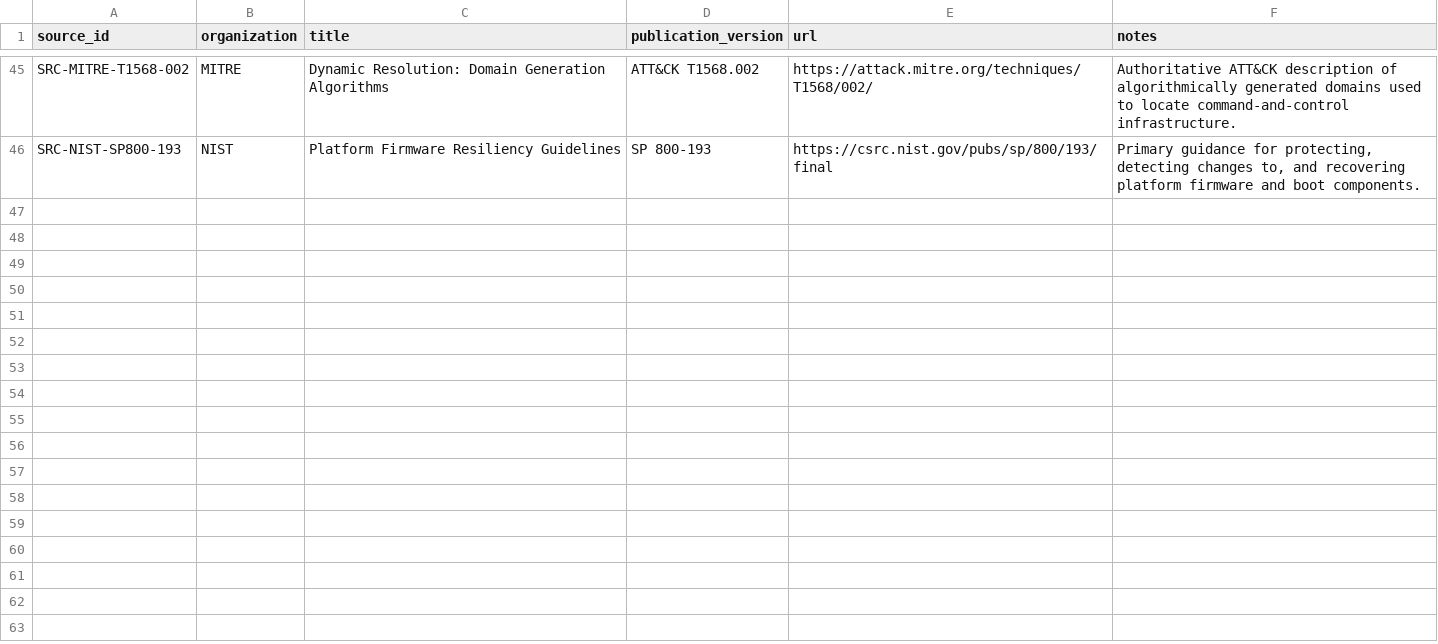
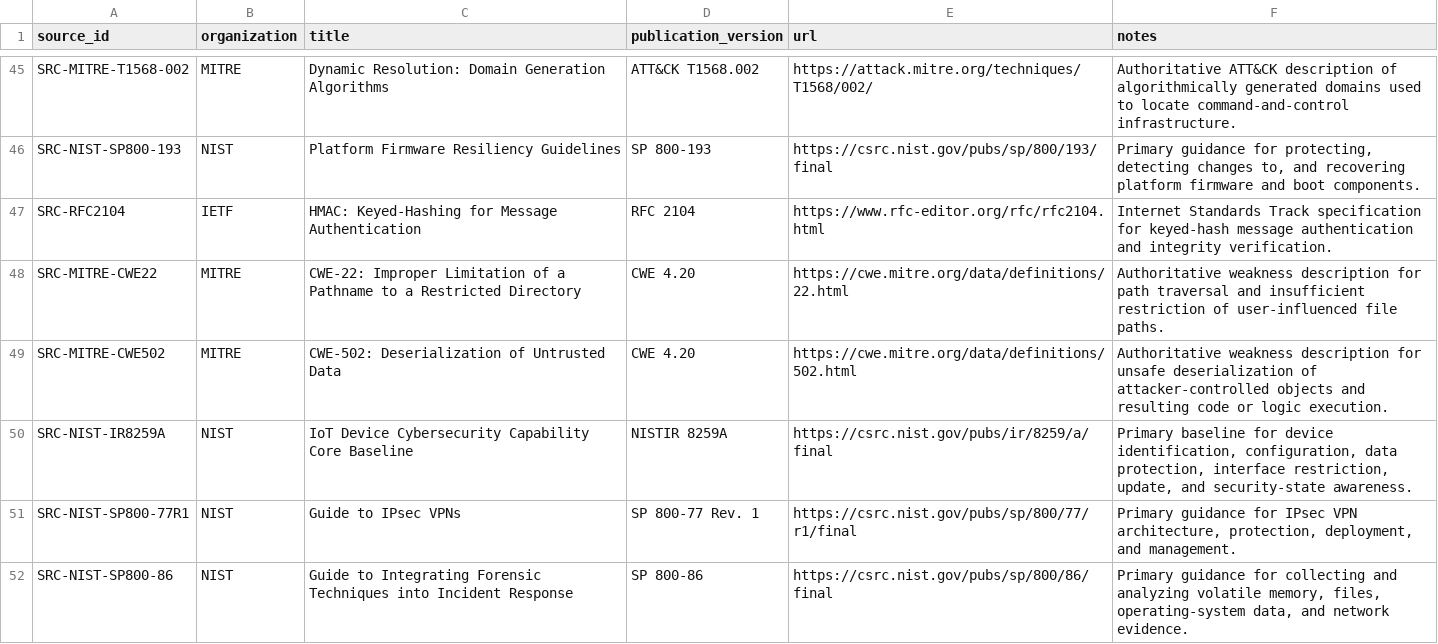
Before and after one commit to SunsetGuardian/certprep, a CSV file: data/security-plus/sec-701/source-register.csv, drawn as a sheet; only a part is shown, gaps mark what is left out.

```diff
--- a/data/security-plus/sec-701/source-register.csv
+++ b/data/security-plus/sec-701/source-register.csv
@@ -46 +46,7 @@ SRC-MITRE-T1568-002,MITRE,Dynamic Resolution: Domain Generation Algorithms,ATT&C
 SRC-NIST-SP800-193,NIST,Platform Firmware Resiliency Guidelines,SP 800-193,https://csrc.nist.gov/pubs/sp/800/193/final,"Primary guidance for protecting, detecting changes to, and recovering platform firmware and boot components."
+SRC-RFC2104,IETF,HMAC: Keyed-Hashing for Message Authentication,RFC 2104,https://www.rfc-editor.org/rfc/rfc2104.html,Internet Standards Track specification for keyed-hash message authentication and integrity verification.
+SRC-MITRE-CWE22,MITRE,CWE-22: Improper Limitation of a Pathname to a Restricted Directory,CWE 4.20,https://cwe.mitre.org/data/definitions/22.html,Authoritative weakness description for path traversal and insufficient restriction of user-influenced file paths.
+SRC-MITRE-CWE502,MITRE,CWE-502: Deserialization of Untrusted Data,CWE 4.20,https://cwe.mitre.org/data/definitions/502.html,Authoritative weakness description for unsafe deserialization of attacker-controlled objects and resulting code or logic execution.
+SRC-NIST-IR8259A,NIST,IoT Device Cybersecurity Capability Core Baseline,NISTIR 8259A,https://csrc.nist.gov/pubs/ir/8259/a/final,"Primary baseline for device identification, configuration, data protection, interface restriction, update, and security-state awareness."
+SRC-NIST-SP800-77R1,NIST,Guide to IPsec VPNs,SP 800-77 Rev. 1,https://csrc.nist.gov/pubs/sp/800/77/r1/final,"Primary guidance for IPsec VPN architecture, protection, deployment, and management."
+SRC-NIST-SP800-86,NIST,Guide to Integrating Forensic Techniques into Incident Response,SP 800-86,https://csrc.nist.gov/pubs/sp/800/86/final,"Primary guidance for collecting and analyzing volatile memory, files, operating-system data, and network evidence."
```
Also changed, not shown: samples/cumulative-coverage-report.csv, 6 other files.
